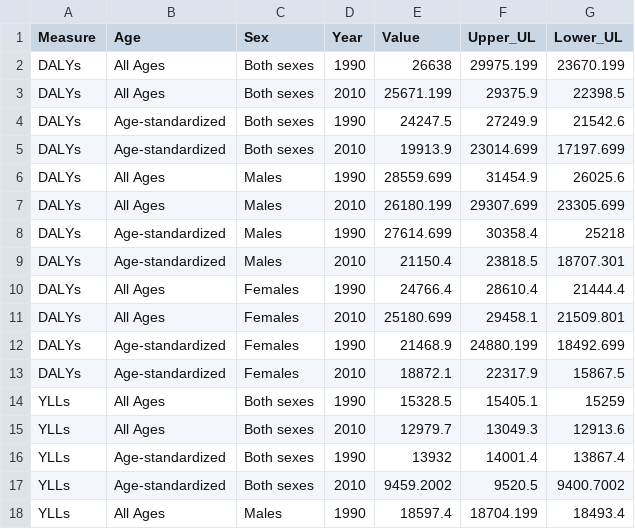
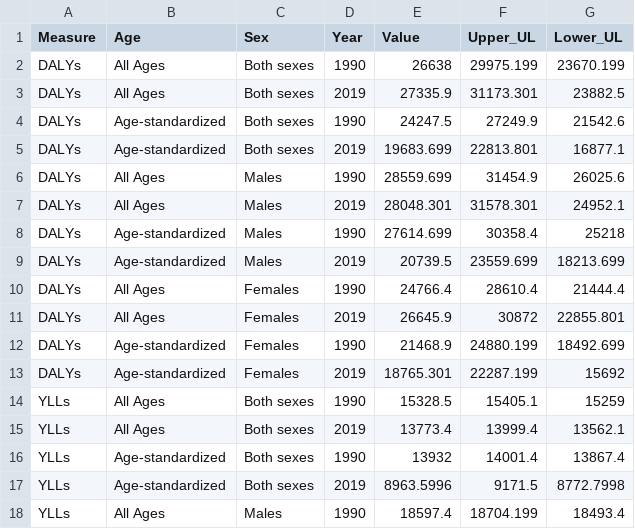
Before and after one commit to pourmalek/Canada-Burden-of-Disease, a CSV file: output/Table 1 Part 1.csv, drawn as a sheet; only a part is shown; the diff covers the shown part only.

```diff
--- a/output/Table 1 Part 1.csv
+++ b/output/Table 1 Part 1.csv
@@ -2,17 +2,17 @@ Measure,Age,Sex,Year,Value,Upper_UL,Lower_UL
 DALYs,All Ages,Both sexes,1990,26638,29975.199,23670.199
-DALYs,All Ages,Both sexes,2010,25671.199,29375.9,22398.5
+DALYs,All Ages,Both sexes,2019,27335.9,31173.301,23882.5
 DALYs,Age-standardized,Both sexes,1990,24247.5,27249.9,21542.6
-DALYs,Age-standardized,Both sexes,2010,19913.9,23014.699,17197.699
+DALYs,Age-standardized,Both sexes,2019,19683.699,22813.801,16877.1
 DALYs,All Ages,Males,1990,28559.699,31454.9,26025.6
-DALYs,All Ages,Males,2010,26180.199,29307.699,23305.699
+DALYs,All Ages,Males,2019,28048.301,31578.301,24952.1
 DALYs,Age-standardized,Males,1990,27614.699,30358.4,25218
-DALYs,Age-standardized,Males,2010,21150.4,23818.5,18707.301
+DALYs,Age-standardized,Males,2019,20739.5,23559.699,18213.699
 DALYs,All Ages,Females,1990,24766.4,28610.4,21444.4
-DALYs,All Ages,Females,2010,25180.699,29458.1,21509.801
+DALYs,All Ages,Females,2019,26645.9,30872,22855.801
 DALYs,Age-standardized,Females,1990,21468.9,24880.199,18492.699
-DALYs,Age-standardized,Females,2010,18872.1,22317.9,15867.5
+DALYs,Age-standardized,Females,2019,18765.301,22287.199,15692
 YLLs,All Ages,Both sexes,1990,15328.5,15405.1,15259
-YLLs,All Ages,Both sexes,2010,12979.7,13049.3,12913.6
+YLLs,All Ages,Both sexes,2019,13773.4,13999.4,13562.1
 YLLs,Age-standardized,Both sexes,1990,13932,14001.4,13867.4
-YLLs,Age-standardized,Both sexes,2010,9459.2002,9520.5,9400.7002
+YLLs,Age-standardized,Both sexes,2019,8963.5996,9171.5,8772.7998
 YLLs,All Ages,Males,1990,18597.4,18704.199,18493.4
```
Also changed, not shown: 40 edited cells elsewhere in this file, 2 other files.
